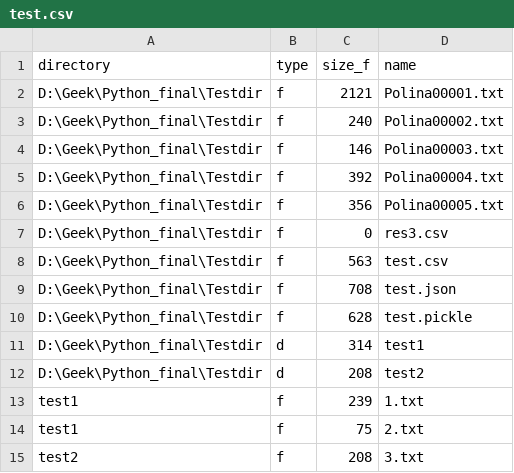
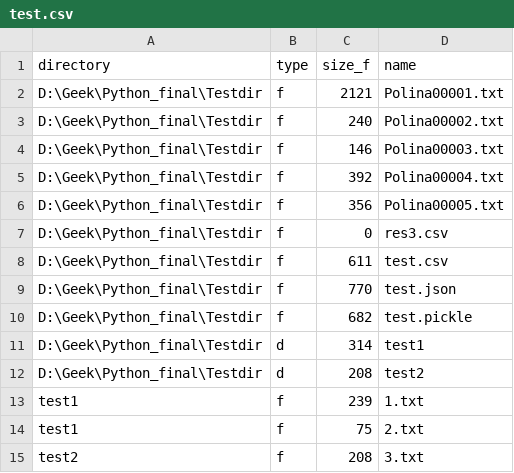
Before and after one commit to EvgenyBusleiko/python_final, a CSV file: Testdir/test.csv, drawn as a sheet.

```diff
--- a/Testdir/test.csv
+++ b/Testdir/test.csv
@@ -7,5 +7,5 @@ D:\Geek\Python_final\Testdir	f	356	Polina00005.txt
 D:\Geek\Python_final\Testdir	f	0	res3.csv
-D:\Geek\Python_final\Testdir	f	563	test.csv
-D:\Geek\Python_final\Testdir	f	708	test.json
-D:\Geek\Python_final\Testdir	f	628	test.pickle
+D:\Geek\Python_final\Testdir	f	611	test.csv
+D:\Geek\Python_final\Testdir	f	770	test.json
+D:\Geek\Python_final\Testdir	f	682	test.pickle
 D:\Geek\Python_final\Testdir	d	314	test1
```
Also changed, not shown: 25 other files.
